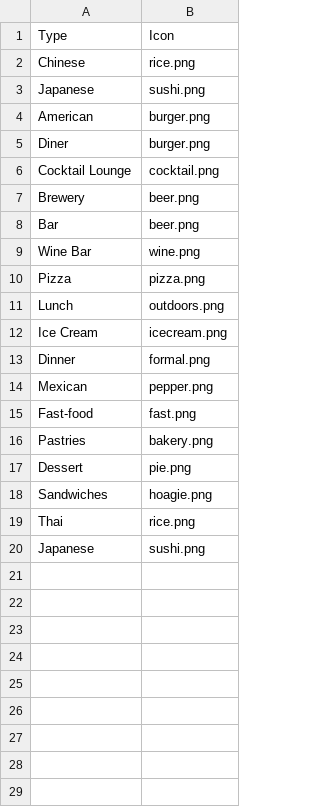
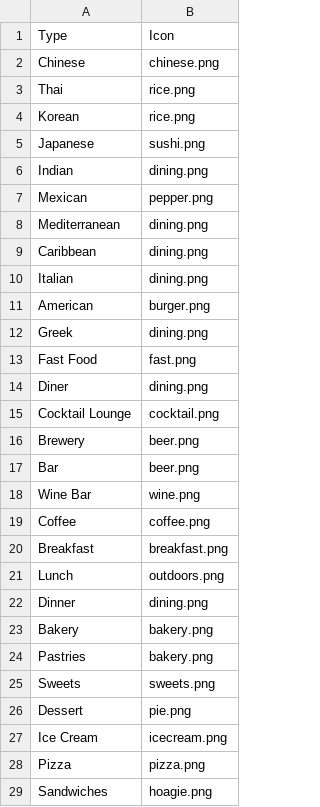
Before and after one commit to zouf/as2, a CSV file: prepop/types.csv, drawn as a sheet; only a part is shown; the diff covers the shown part only.

Commit message:
new types from connie

```diff
--- a/prepop/types.csv
+++ b/prepop/types.csv
@@ -1,6 +1,15 @@
 Type,Icon
-Chinese,rice.png
+Chinese,chinese.png
+Thai,rice.png
+Korean,rice.png
 Japanese ,sushi.png
+Indian,dining.png
+Mexican,pepper.png
+Mediterranean,dining.png
+Caribbean,dining.png
+Italian,dining.png
 American,burger.png
-Diner,burger.png
+Greek,dining.png
+Fast Food,fast.png
+Diner,dining.png
 Cocktail Lounge,cocktail.png
@@ -9,12 +18,12 @@ Bar,beer.png
 Wine Bar,wine.png
+Coffee,coffee.png
+Breakfast,breakfast.png
+Lunch,outdoors.png
+Dinner,dining.png
+Bakery,bakery.png
+Pastries,bakery.png
+Sweets,sweets.png
+Dessert,pie.png
+Ice Cream,icecream.png
 Pizza,pizza.png
-Lunch,outdoors.png
-Ice Cream,icecream.png
-Dinner,formal.png
-Mexican,pepper.png
-Fast-food,fast.png
-Pastries,bakery.png
-Dessert,pie.png
 Sandwiches,hoagie.png
-Thai,rice.png
-Japanese,sushi.png
```
Also changed, not shown: 4 added rows elsewhere in this file, 34 other files.
